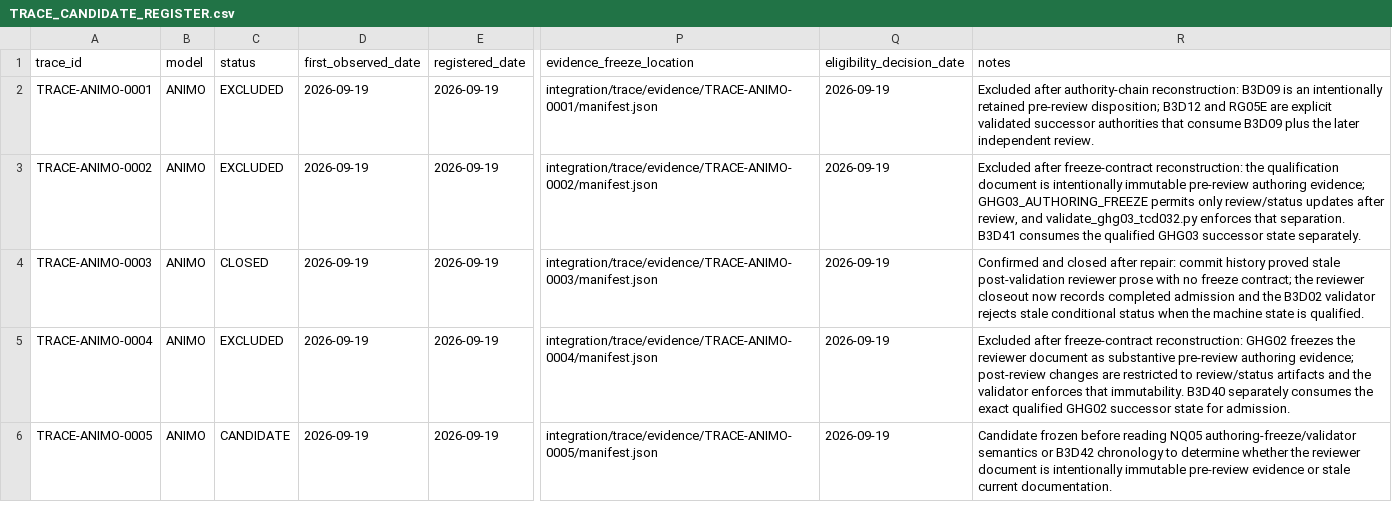
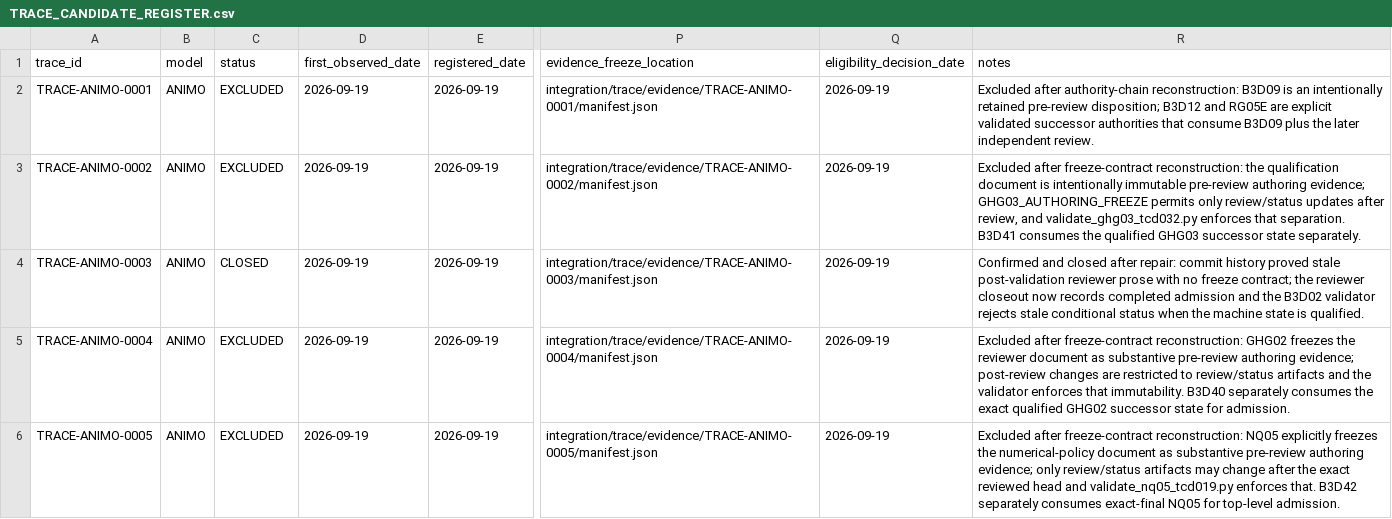
Before and after one commit to abhedwig-cell/ANIMO5, a CSV file: integration/trace/TRACE_CANDIDATE_REGISTER.csv, drawn as a sheet; only a part is shown, gaps mark what is left out; the diff names each change by its address in the sheet, - before the commit and + after, or states it on an @@ line.

Commit message:
TRACE: exclude ANIMO-0005 after NQ05 freeze reconstruction

```diff
--- a/integration/trace/TRACE_CANDIDATE_REGISTER.csv
+++ b/integration/trace/TRACE_CANDIDATE_REGISTER.csv
-C6 (status): CANDIDATE
+C6 (status): EXCLUDED
-R6 (notes): Candidate frozen before reading NQ05 authoring-freeze/validator semantics or B3D42 chronology to determine whether the reviewer document is intentionally immutable pre-review evidence or stale current documentation.
+R6 (notes): Excluded after freeze-contract reconstruction: NQ05 explicitly freezes the numerical-policy document as substantive pre-review authoring evidence; only review/status artifacts may change after the exact reviewed head and validate_nq05_tcd019.py enforces that. B3D42 separately consumes exact-final NQ05 for top-level admission.
```
